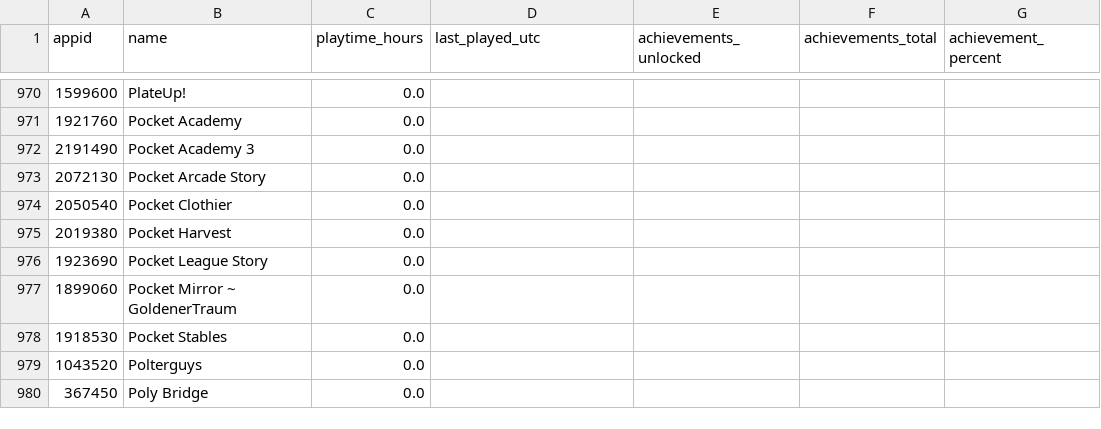
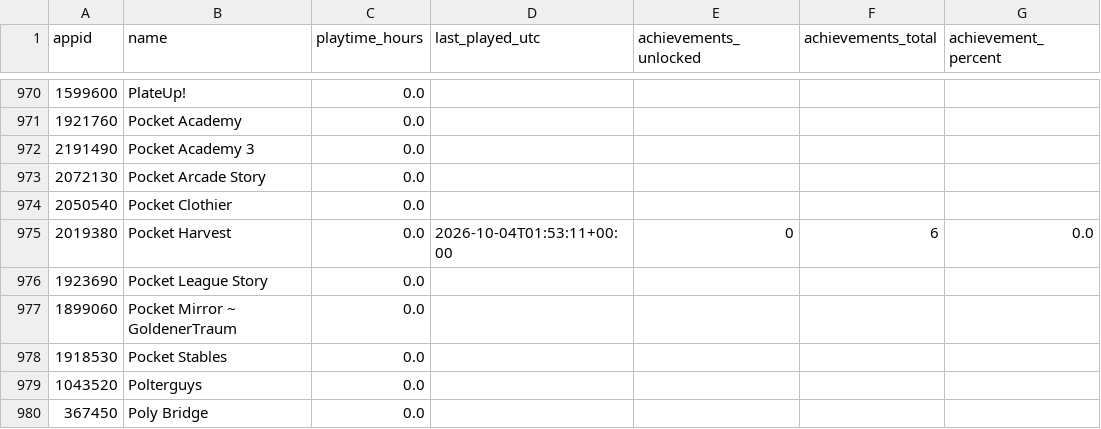
Before and after one commit to loiey8848-blip/steam-data, a CSV file: data/achievement-summary.csv, drawn as a sheet; only a part is shown, gaps mark what is left out.

Commit message:
Update Steam library, wishlist and achievements

```diff
--- a/data/achievement-summary.csv
+++ b/data/achievement-summary.csv
@@ -974,3 +974,3 @@
 2050540,Pocket Clothier,0.0,,,,
-2019380,Pocket Harvest,0.0,,,,
+2019380,Pocket Harvest,0.0,2026-10-04T01:53:11+00:00,0,6,0.0
 1923690,Pocket League Story,0.0,,,,
```
Also changed, not shown: data/library.csv, 29 other files.
